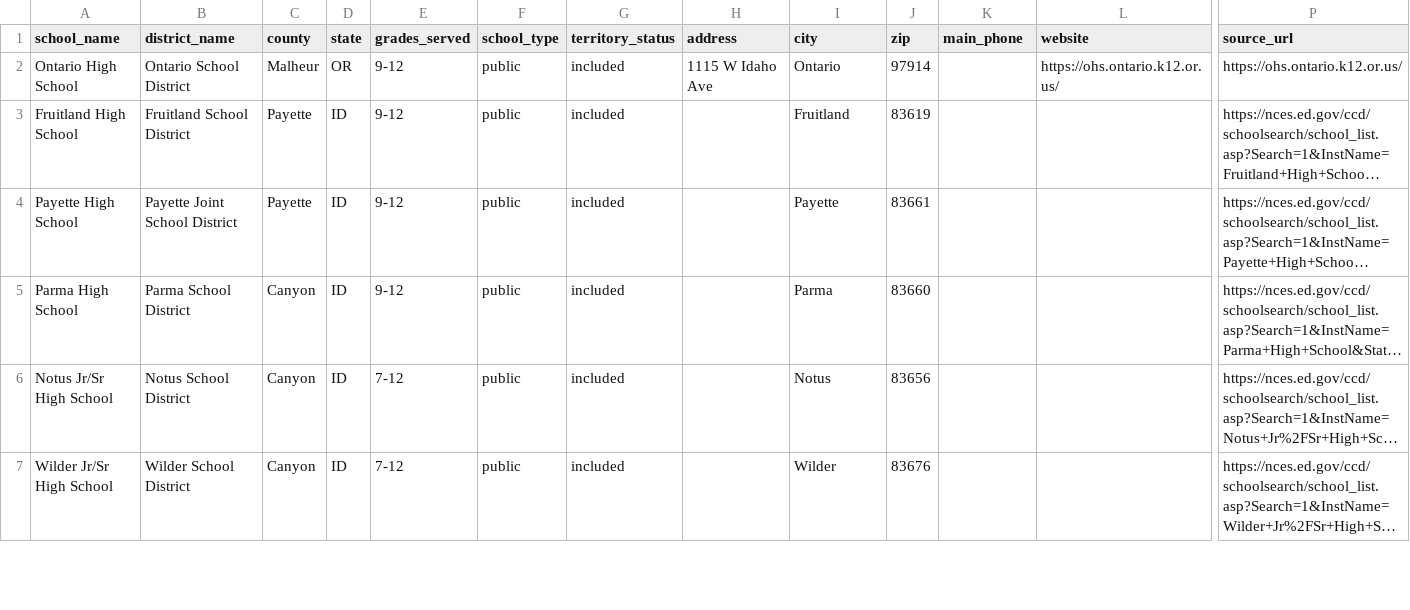
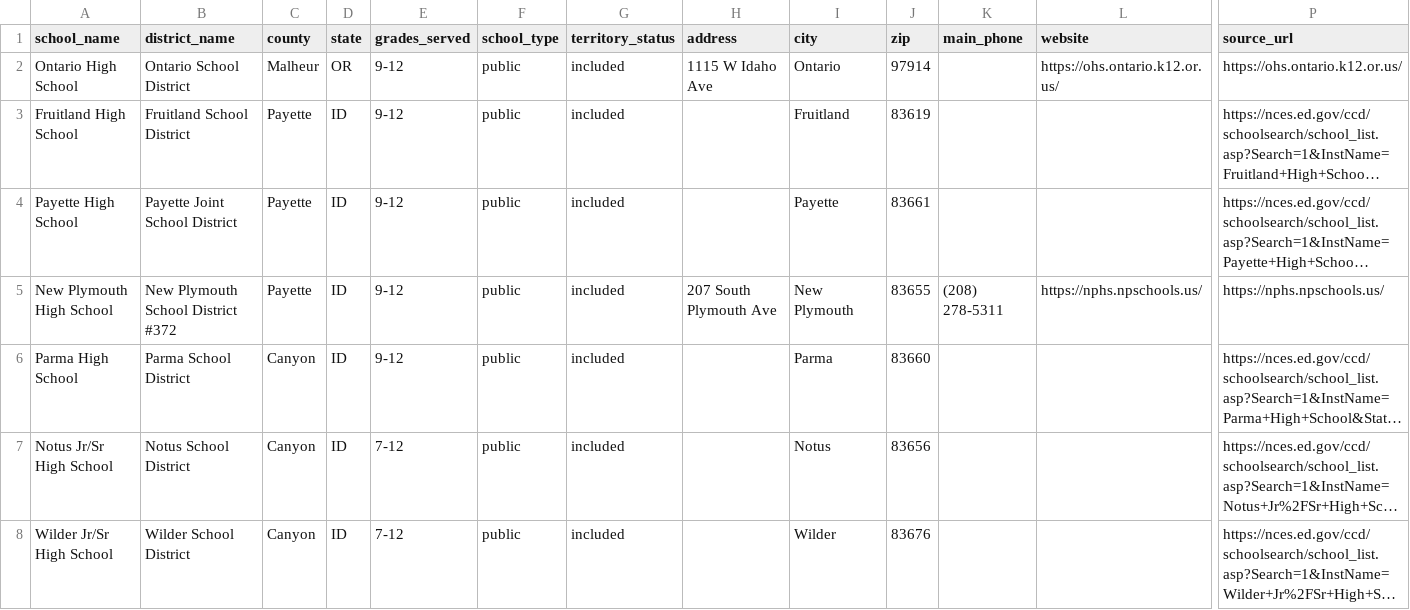
Before and after one commit to aaronkingcreative/lincoln-tech-territory-crm, a CSV file: data/initial-schools.csv, drawn as a sheet; only a part is shown, gaps mark what is left out; long unchanged cells end in …; rows hold the shown columns only; the diff names each change by its address in the sheet, - before the commit and + after, or states it on an @@ line.

Commit message:
Add New Plymouth High School baseline seed

```diff
--- a/data/initial-schools.csv
+++ b/data/initial-schools.csv
+row 5: New Plymouth High School | New Plymouth School District #372 | Payette | ID | 9-12 | public | included | 207 South Plymouth Ave | New Plymouth | 83655 | (208) 278-5311 | https://nphs.npschools.us/ | https://nphs.npschools.us/
```
Also changed, not shown: data/territory-schools.csv, 1 other file.
